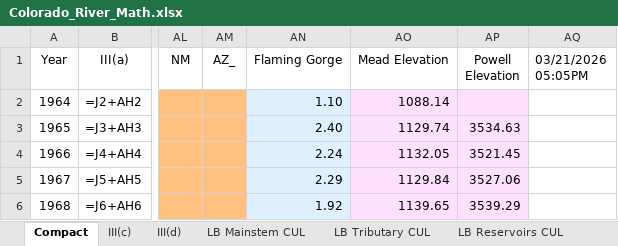
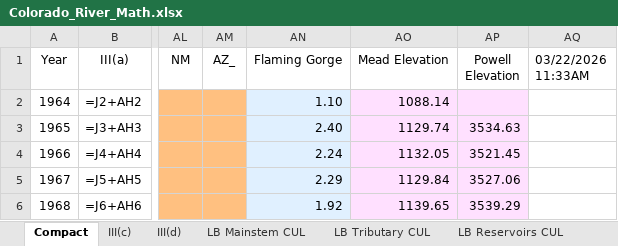
Before and after one commit to EdMillard/riverwar, an Excel workbook: excel/Colorado_River_Math.xlsx, sheet Compact, drawn as a sheet; only a part is shown, gaps mark what is left out; values as stored, in another font and other column widths than the file's, no borders; formulas without a stored value are shown as written; the diff names each change by its address in the sheet, - before the commit and + after, or states it on an @@ line.

```diff
--- a/excel/Colorado_River_Math.xlsx (sheet Compact)
+++ b/excel/Colorado_River_Math.xlsx (sheet Compact)
-AQ1: 03/21/2026 05:05PM
+AQ1: 03/22/2026 11:33AM
```
Also changed, not shown: sheet III(d), 4 other files.
